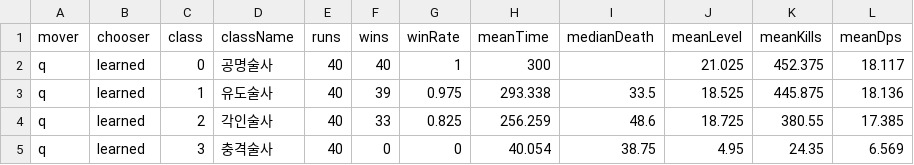
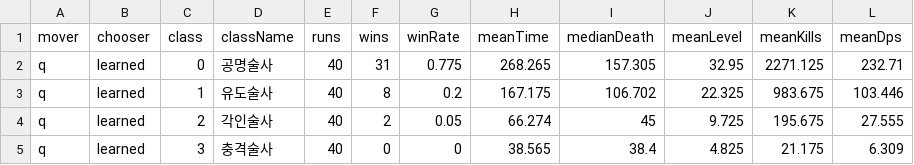
Before and after one commit to shinkm1104/survivor-rl-qa, a CSV file: docs/reports/data/summary.csv, drawn as a sheet; only a part is shown; the diff covers the shown part only.

Commit message:
Add wave-based difficulty (balance v3) and record its measurements
- Ten 30-second waves with minimum concurrent enemies, spawn rate,
  HP/speed/contact-damage scaling and per-wave XP
- Movement-blocking spawns, fast enemies, sweeping line events with a gap,
  recycling of far stragglers; fewer potions, pulse damage 5.07 -> 4.4
- HUD wave counter, enemy look by kind, 6 new QA checks (71 pass)
- BalanceLab: Train method, -policy/-out options, wave column
- Report/README: v3 results; v2 data kept in docs/reports/data-v2
  Movement Q policy unchanged and weak under v3 (noted in report)

```diff
--- a/docs/reports/data/summary.csv
+++ b/docs/reports/data/summary.csv
@@ -1,5 +1,5 @@
 mover,chooser,class,className,runs,wins,winRate,meanTime,medianDeath,meanLevel,meanKills,meanDps
-q,learned,0,공명술사,40,40,1,300,,21.025,452.375,18.117
-q,learned,1,유도술사,40,39,0.975,293.338,33.5,18.525,445.875,18.136
-q,learned,2,각인술사,40,33,0.825,256.259,48.6,18.725,380.55,17.385
-q,learned,3,충격술사,40,0,0,40.054,38.75,4.95,24.35,6.569
+q,learned,0,공명술사,40,31,0.775,268.265,157.305,32.95,2271.125,232.71
+q,learned,1,유도술사,40,8,0.2,167.175,106.702,22.325,983.675,103.446
+q,learned,2,각인술사,40,2,0.05,66.274,45,9.725,195.675,27.555
+q,learned,3,충격술사,40,0,0,38.565,38.4,4.825,21.175,6.309
```
Also changed, not shown: 131 edited cells elsewhere in this file, 12 other files.
